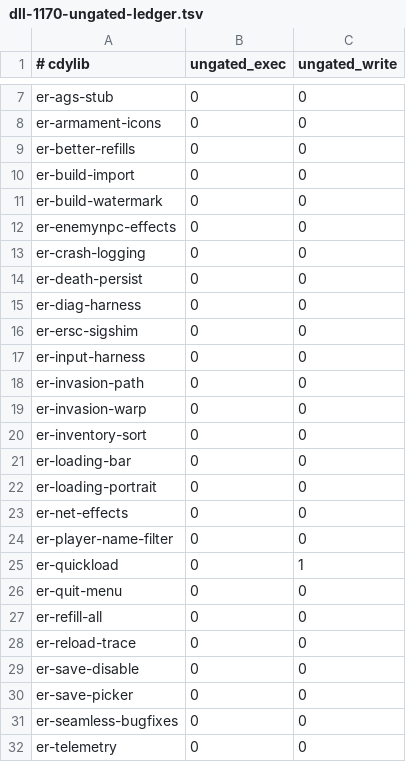
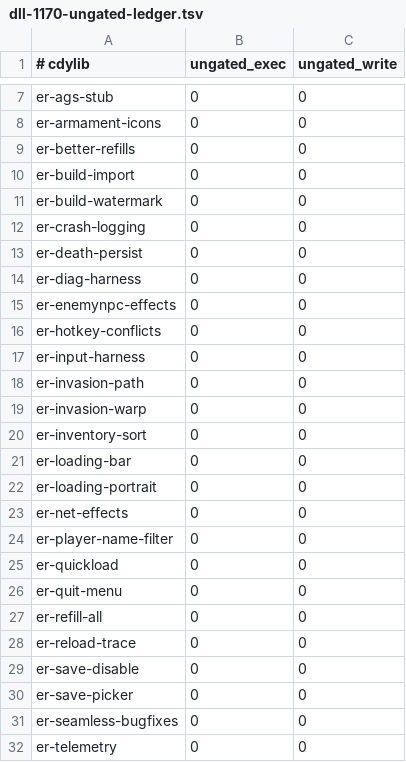
Before and after one commit to Banon-Labs/er-mods-rs, a TSV file: docs/recon/dll-1170-ungated-ledger.tsv, drawn as a sheet; only a part is shown, gaps mark what is left out.

```diff
--- a/docs/recon/dll-1170-ungated-ledger.tsv
+++ b/docs/recon/dll-1170-ungated-ledger.tsv
@@ -11,3 +11,2 @@ er-build-import	0	0
 er-build-watermark	0	0
-er-enemynpc-effects	0	0
 er-crash-logging	0	0
@@ -15,3 +14,4 @@ er-death-persist	0	0
 er-diag-harness	0	0
-er-ersc-sigshim	0	0
+er-enemynpc-effects	0	0
+er-hotkey-conflicts	0	0
 er-input-harness	0	0
@@ -24,3 +24,3 @@ er-net-effects	0	0
 er-player-name-filter	0	0
-er-quickload	0	1
+er-quickload	0	0
 er-quit-menu	0	0
```
Also changed, not shown: 7 other files.
